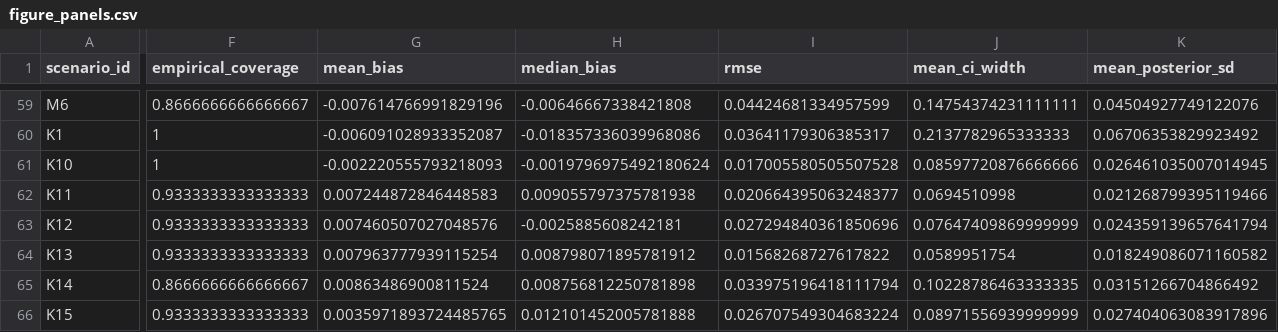
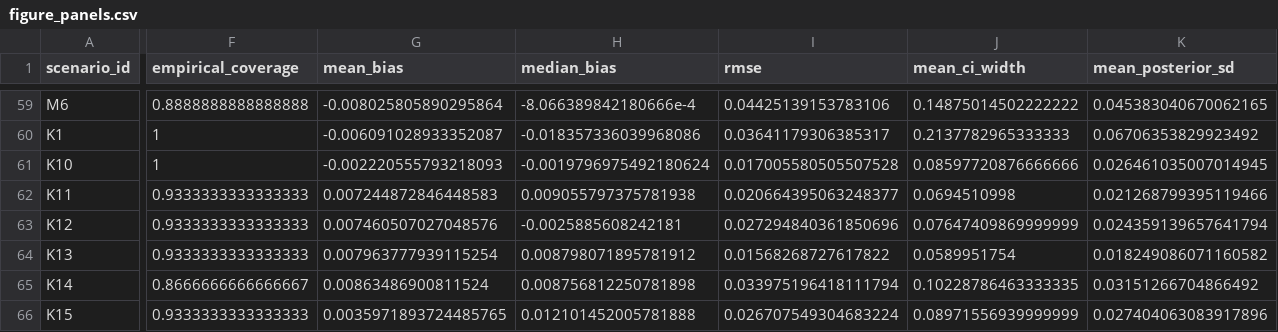
Before and after one commit to ben18785/metadid-sims, a CSV file: latest/figure_panels.csv, drawn as a sheet; only a part is shown, gaps mark what is left out; the diff covers the shown part only; the diff names each change by its address in the sheet, - before the commit and + after, or states it on an @@ line.

```diff
--- a/latest/figure_panels.csv
+++ b/latest/figure_panels.csv
-F59 (empirical_coverage): 0.8666666666666667
+F59 (empirical_coverage): 0.8888888888888888
-G59 (mean_bias): -0.007614766991829196
+G59 (mean_bias): -0.008025805890295864
-H59 (median_bias): -0.00646667338421808
+H59 (median_bias): -8.066389842180666e-4
-I59 (rmse): 0.04424681334957599
+I59 (rmse): 0.04425139153783106
-J59 (mean_ci_width): 0.14754374231111111
+J59 (mean_ci_width): 0.14875014502222222
-K59 (mean_posterior_sd): 0.04504927749122076
+K59 (mean_posterior_sd): 0.045383040670062165
```
Also changed, not shown: 61 edited cells elsewhere in this file, latest/aggregated_results.csv, 9 other files.
